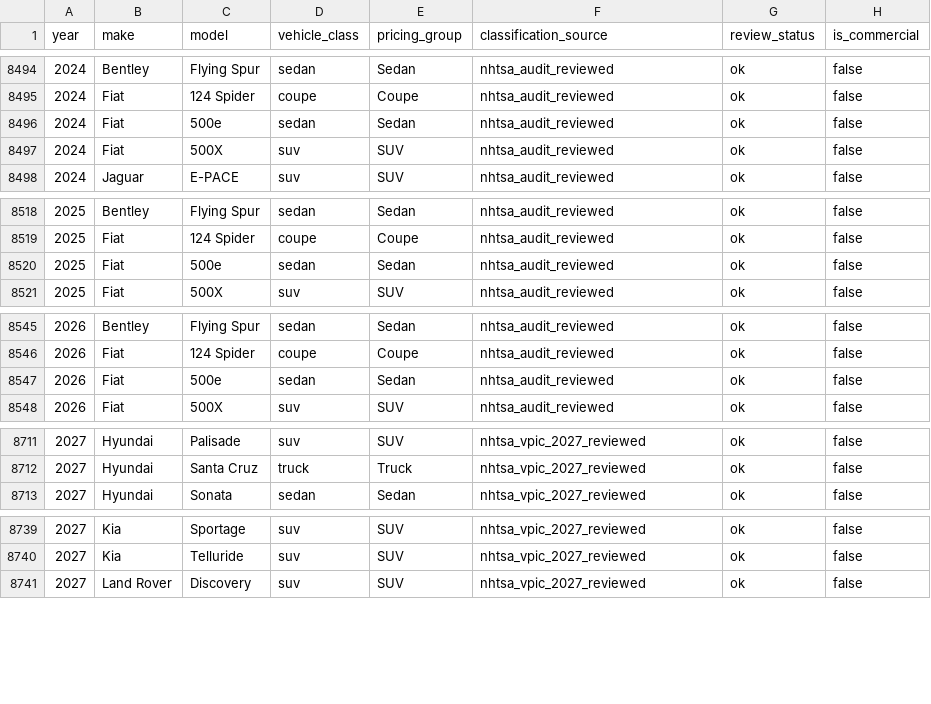
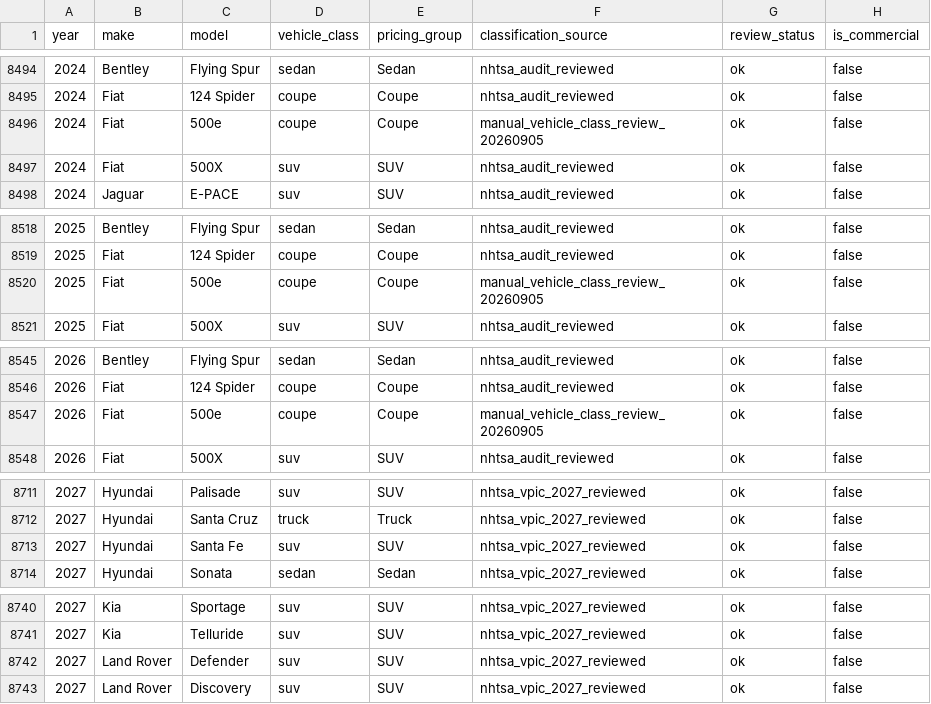
Before and after one commit to jasnm21-wq/prokvik-data, a CSV file: vehicle-lookup/vehicle_lookup_import_ready.csv, drawn as a sheet; only a part is shown, gaps mark what is left out; the diff covers the shown part only.

```diff
--- a/vehicle-lookup/vehicle_lookup_import_ready.csv
+++ b/vehicle-lookup/vehicle_lookup_import_ready.csv
@@ -8495,3 +8495,3 @@ year,make,model,vehicle_class,pricing_group,classification_source,review_status,
 2024,Fiat,124 Spider,coupe,Coupe,nhtsa_audit_reviewed,ok,false
-2024,Fiat,500e,sedan,Sedan,nhtsa_audit_reviewed,ok,false
+2024,Fiat,500e,coupe,Coupe,manual_vehicle_class_review_20260905,ok,false
 2024,Fiat,500X,suv,SUV,nhtsa_audit_reviewed,ok,false
@@ -8519,3 +8519,3 @@ year,make,model,vehicle_class,pricing_group,classification_source,review_status,
 2025,Fiat,124 Spider,coupe,Coupe,nhtsa_audit_reviewed,ok,false
-2025,Fiat,500e,sedan,Sedan,nhtsa_audit_reviewed,ok,false
+2025,Fiat,500e,coupe,Coupe,manual_vehicle_class_review_20260905,ok,false
 2025,Fiat,500X,suv,SUV,nhtsa_audit_reviewed,ok,false
@@ -8546,3 +8546,3 @@ year,make,model,vehicle_class,pricing_group,classification_source,review_status,
 2026,Fiat,124 Spider,coupe,Coupe,nhtsa_audit_reviewed,ok,false
-2026,Fiat,500e,sedan,Sedan,nhtsa_audit_reviewed,ok,false
+2026,Fiat,500e,coupe,Coupe,manual_vehicle_class_review_20260905,ok,false
 2026,Fiat,500X,suv,SUV,nhtsa_audit_reviewed,ok,false
@@ -8712,2 +8712,3 @@ year,make,model,vehicle_class,pricing_group,classification_source,review_status,
 2027,Hyundai,Santa Cruz,truck,Truck,nhtsa_vpic_2027_reviewed,ok,false
+2027,Hyundai,Santa Fe,suv,SUV,nhtsa_vpic_2027_reviewed,ok,false
 2027,Hyundai,Sonata,sedan,Sedan,nhtsa_vpic_2027_reviewed,ok,false
@@ -8740,2 +8741,3 @@ year,make,model,vehicle_class,pricing_group,classification_source,review_status,
 2027,Kia,Telluride,suv,SUV,nhtsa_vpic_2027_reviewed,ok,false
+2027,Land Rover,Defender,suv,SUV,nhtsa_vpic_2027_reviewed,ok,false
 2027,Land Rover,Discovery,suv,SUV,nhtsa_vpic_2027_reviewed,ok,false
```
Also changed, not shown: 16 edited cells elsewhere in this file, vehicle-lookup/model-years/2027_reviewed.csv, 1 other file.
